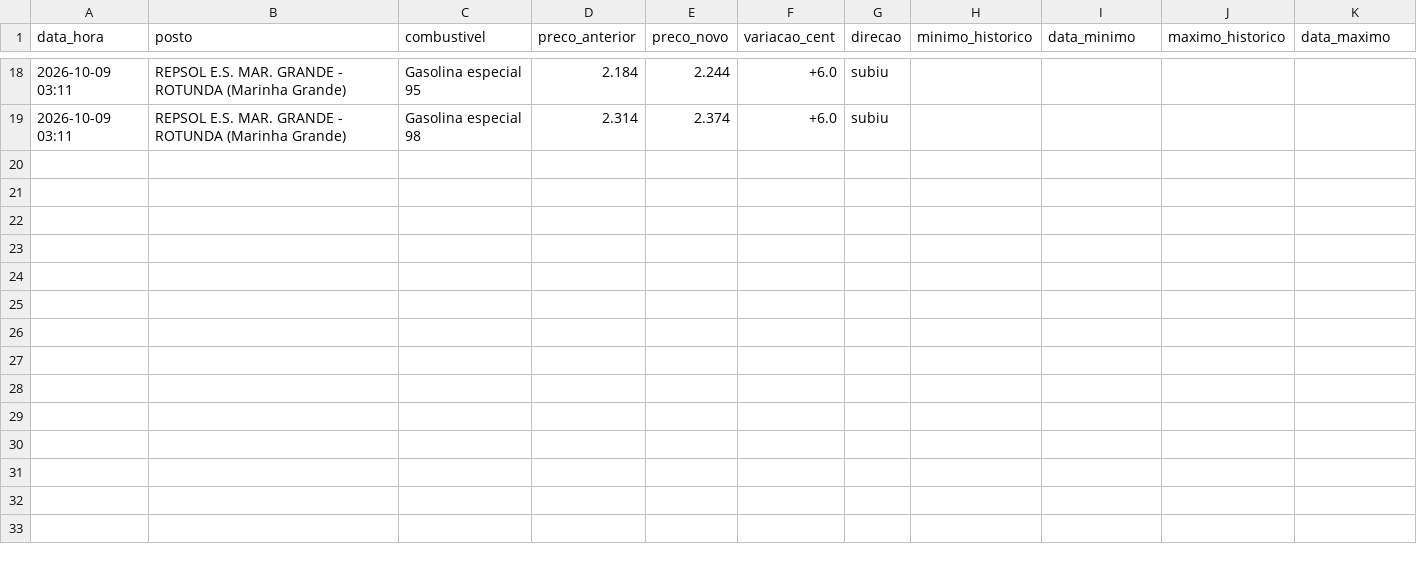
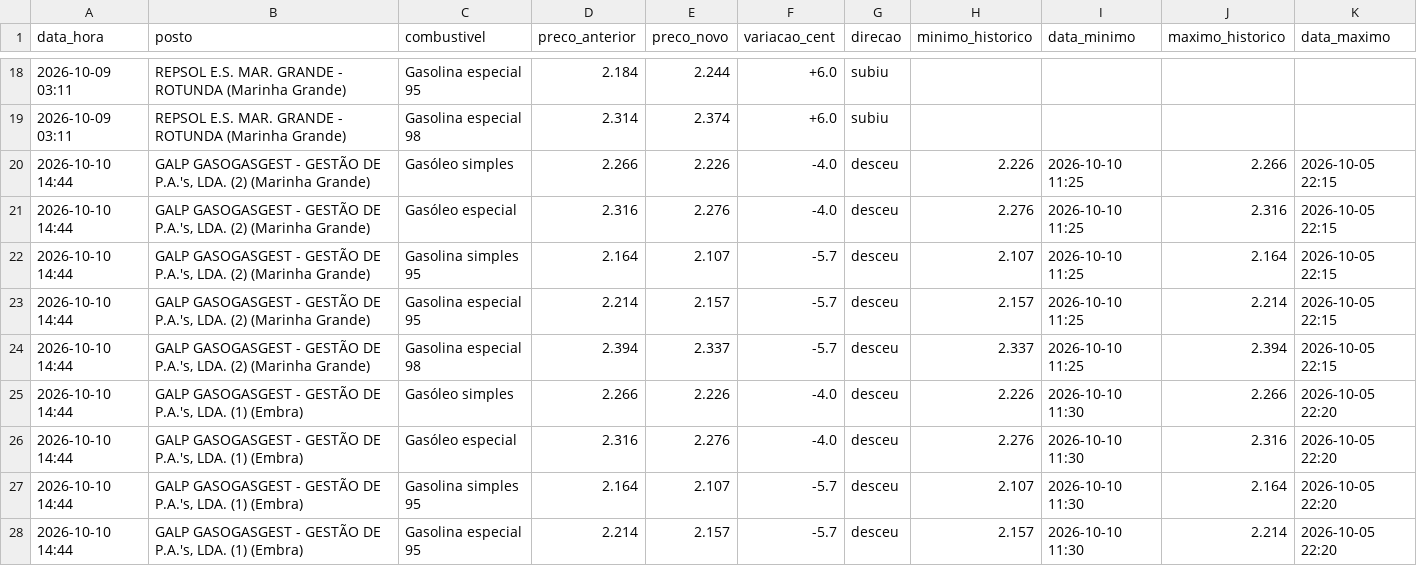
Before and after one commit to rodrigoosv/combustiveis-, a CSV file: historico.csv, drawn as a sheet; only a part is shown, gaps mark what is left out.

```diff
--- a/historico.csv
+++ b/historico.csv
@@ -19 +19,10 @@ data_hora,posto,combustivel,preco_anterior,preco_novo,variacao_cent,direcao,mini
 2026-10-09 03:11,REPSOL E.S. MAR. GRANDE - ROTUNDA (Marinha Grande),Gasolina especial 98,2.314,2.374,+6.0,subiu,,,,
+2026-10-10 14:44,"GALP GASOGASGEST - GESTÃO DE P.A.'s, LDA. (2) (Marinha Grande)",Gasóleo simples,2.266,2.226,-4.0,desceu,2.226,2026-10-10 11:25,2.266,2026-10-05 22:15
+2026-10-10 14:44,"GALP GASOGASGEST - GESTÃO DE P.A.'s, LDA. (2) (Marinha Grande)",Gasóleo especial,2.316,2.276,-4.0,desceu,2.276,2026-10-10 11:25,2.316,2026-10-05 22:15
+2026-10-10 14:44,"GALP GASOGASGEST - GESTÃO DE P.A.'s, LDA. (2) (Marinha Grande)",Gasolina simples 95,2.164,2.107,-5.7,desceu,2.107,2026-10-10 11:25,2.164,2026-10-05 22:15
+2026-10-10 14:44,"GALP GASOGASGEST - GESTÃO DE P.A.'s, LDA. (2) (Marinha Grande)",Gasolina especial 95,2.214,2.157,-5.7,desceu,2.157,2026-10-10 11:25,2.214,2026-10-05 22:15
+2026-10-10 14:44,"GALP GASOGASGEST - GESTÃO DE P.A.'s, LDA. (2) (Marinha Grande)",Gasolina especial 98,2.394,2.337,-5.7,desceu,2.337,2026-10-10 11:25,2.394,2026-10-05 22:15
+2026-10-10 14:44,"GALP GASOGASGEST - GESTÃO DE P.A.'s, LDA. (1) (Embra)",Gasóleo simples,2.266,2.226,-4.0,desceu,2.226,2026-10-10 11:30,2.266,2026-10-05 22:20
+2026-10-10 14:44,"GALP GASOGASGEST - GESTÃO DE P.A.'s, LDA. (1) (Embra)",Gasóleo especial,2.316,2.276,-4.0,desceu,2.276,2026-10-10 11:30,2.316,2026-10-05 22:20
+2026-10-10 14:44,"GALP GASOGASGEST - GESTÃO DE P.A.'s, LDA. (1) (Embra)",Gasolina simples 95,2.164,2.107,-5.7,desceu,2.107,2026-10-10 11:30,2.164,2026-10-05 22:20
+2026-10-10 14:44,"GALP GASOGASGEST - GESTÃO DE P.A.'s, LDA. (1) (Embra)",Gasolina especial 95,2.214,2.157,-5.7,desceu,2.157,2026-10-10 11:30,2.214,2026-10-05 22:20
```
Also changed, not shown: 3 other files.
